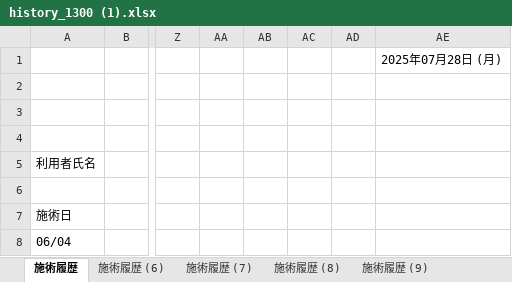
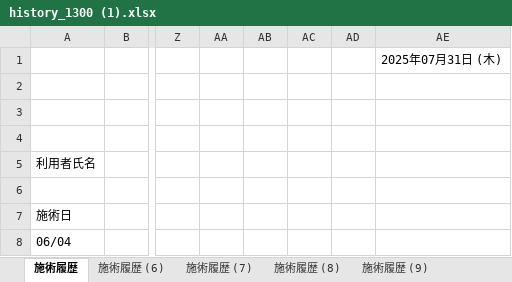
Before and after one commit to SHUHEI-NAGAOKA/PISsys, an Excel workbook: paitiants_info/history_1300 (1).xlsx, sheet 施術履歴, drawn as a sheet; only a part is shown, gaps mark what is left out; values as stored, in another font and other column widths than the file's, no borders; the diff names each change by its address in the sheet, - before the commit and + after, or states it on an @@ line.

```diff
--- a/paitiants_info/history_1300 (1).xlsx (sheet 施術履歴)
+++ b/paitiants_info/history_1300 (1).xlsx (sheet 施術履歴)
-AE1: 2025年07月28日 (月)
+AE1: 2025年07月31日 (木)
```
Also changed, not shown: sheet 施術履歴 (6), sheet 施術履歴 (7), sheet 施術履歴 (8), sheet 施術履歴 (9), paitiants_info/history_200 (3).xlsx, 3 other files.
